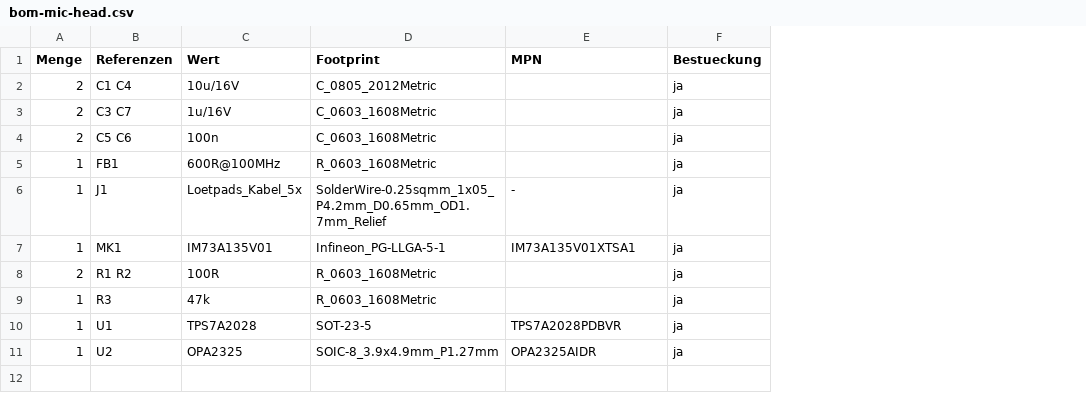
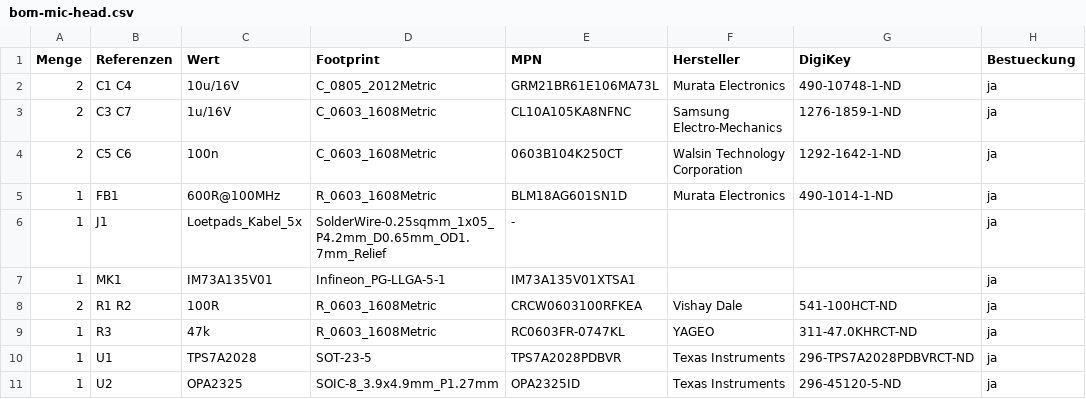
Before and after one commit to HasiKe/Exhaust-Mic, a CSV file: output/bom-mic-head.csv, drawn as a sheet; the diff names each change by its address in the sheet, - before the commit and + after, or states it on an @@ line.

```diff
--- a/output/bom-mic-head.csv
+++ b/output/bom-mic-head.csv
+column F (Hersteller), rows 2-11: Murata Electronics | Samsung Electro-Mechanics | Walsin Technology Corporation | Murata Electronics |  |  | Vishay Dale | YAGEO | Texas Instruments | Texas Instruments
+column G (DigiKey), rows 2-11: 490-10748-1-ND | 1276-1859-1-ND | 1292-1642-1-ND | 490-1014-1-ND |  |  | 541-100HCT-ND | 311-47.0KHRCT-ND | 296-TPS7A2028PDBVRCT-ND | 296-45120-5-ND
-E2 (MPN): (empty)
+E2 (MPN): GRM21BR61E106MA73L
-E3 (MPN): (empty)
+E3 (MPN): CL10A105KA8NFNC
-E4 (MPN): (empty)
+E4 (MPN): 0603B104K250CT
-E5 (MPN): (empty)
+E5 (MPN): BLM18AG601SN1D
-E8 (MPN): (empty)
+E8 (MPN): CRCW0603100RFKEA
-E9 (MPN): (empty)
+E9 (MPN): RC0603FR-0747KL
-E11 (MPN): OPA2325AIDR
+E11 (MPN): OPA2325ID
```
Also changed, not shown: output/bom-mainboard.csv, 10 other files.
